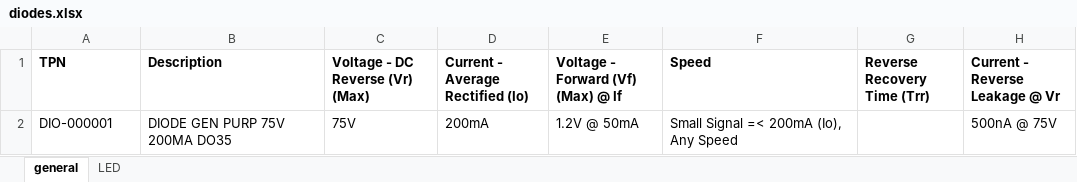
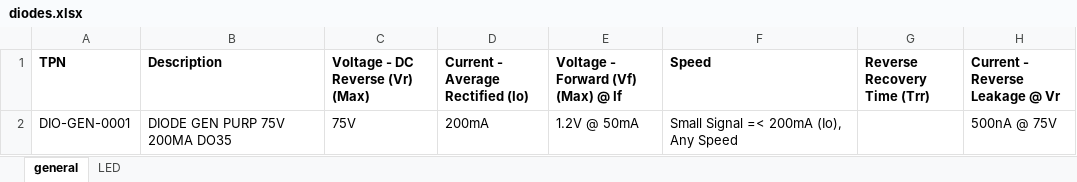
Before and after one commit to ersatzavian/Altium-Lib-Tom, an Excel workbook: diodes.xlsx, sheet general, drawn as a sheet; only a part is shown; values as stored, in another font and other column widths than the file's, no borders; the diff names each change by its address in the sheet, - before the commit and + after, or states it on an @@ line.

```diff
--- a/diodes.xlsx (sheet general)
+++ b/diodes.xlsx (sheet general)
-A2 (TPN): DIO-000001
+A2 (TPN): DIO-GEN-0001
```
Also changed, not shown: sheet LED, connectors.xlsx, electromechanical.xlsx, 12 other files.
